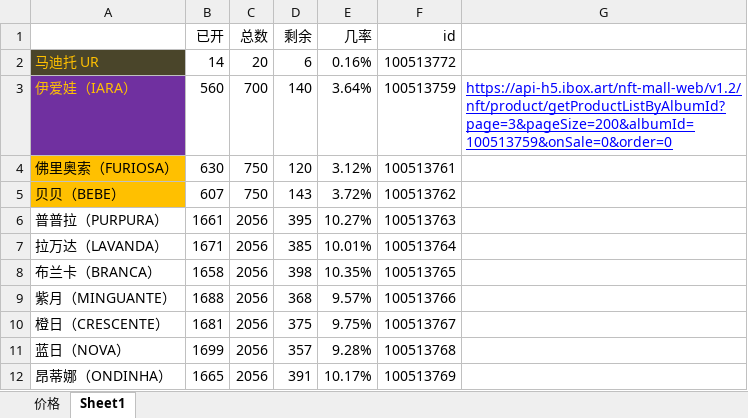
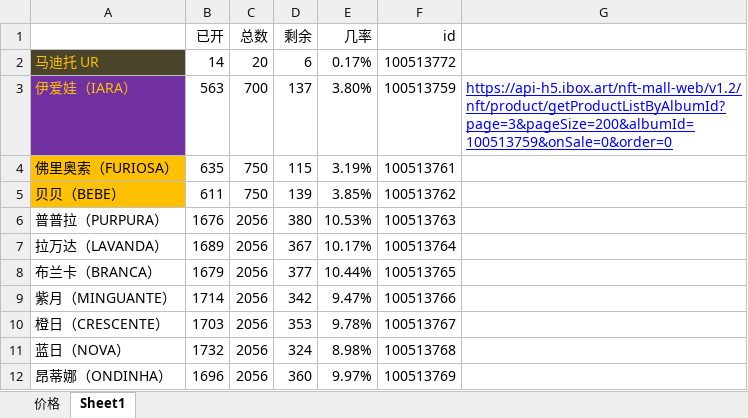
Before and after one commit to 755966092/755966092.github.io, an Excel workbook: xlsx/盲盒.xlsx, sheet Sheet1, drawn as a sheet; only a part is shown; values as stored, in another font and other column widths than the file's, no borders; the diff covers the shown part only; the diff names each change by its address in the sheet, - before the commit and + after, or states it on an @@ line.

```diff
--- a/xlsx/盲盒.xlsx (sheet Sheet1)
+++ b/xlsx/盲盒.xlsx (sheet Sheet1)
-E2 (几率): 0.16%
+E2 (几率): 0.17%
-B3 (已开): 560
+B3 (已开): 563
-D3 (剩余): 140
+D3 (剩余): 137
-E3 (几率): 3.64%
+E3 (几率): 3.80%
-B4 (已开): 630
+B4 (已开): 635
-D4 (剩余): 120
+D4 (剩余): 115
-E4 (几率): 3.12%
+E4 (几率): 3.19%
-B5 (已开): 607
+B5 (已开): 611
-D5 (剩余): 143
+D5 (剩余): 139
-E5 (几率): 3.72%
+E5 (几率): 3.85%
-B6 (已开): 1661
+B6 (已开): 1676
-D6 (剩余): 395
+D6 (剩余): 380
-E6 (几率): 10.27%
+E6 (几率): 10.53%
-B7 (已开): 1671
+B7 (已开): 1689
-D7 (剩余): 385
+D7 (剩余): 367
-E7 (几率): 10.01%
+E7 (几率): 10.17%
-B8 (已开): 1658
+B8 (已开): 1679
-D8 (剩余): 398
+D8 (剩余): 377
-E8 (几率): 10.35%
+E8 (几率): 10.44%
-B9 (已开): 1688
+B9 (已开): 1714
-D9 (剩余): 368
+D9 (剩余): 342
-E9 (几率): 9.57%
+E9 (几率): 9.47%
-B10 (已开): 1681
+B10 (已开): 1703
-D10 (剩余): 375
+D10 (剩余): 353
-E10 (几率): 9.75%
+E10 (几率): 9.78%
-B11 (已开): 1699
+B11 (已开): 1732
-D11 (剩余): 357
+D11 (剩余): 324
-E11 (几率): 9.28%
+E11 (几率): 8.98%
-B12 (已开): 1665
+B12 (已开): 1696
-D12 (剩余): 391
+D12 (剩余): 360
-E12 (几率): 10.17%
+E12 (几率): 9.97%
```
Also changed, not shown: 2 added rows, 1 removed row and 7 edited cells elsewhere in this sheet, 2 other files.
